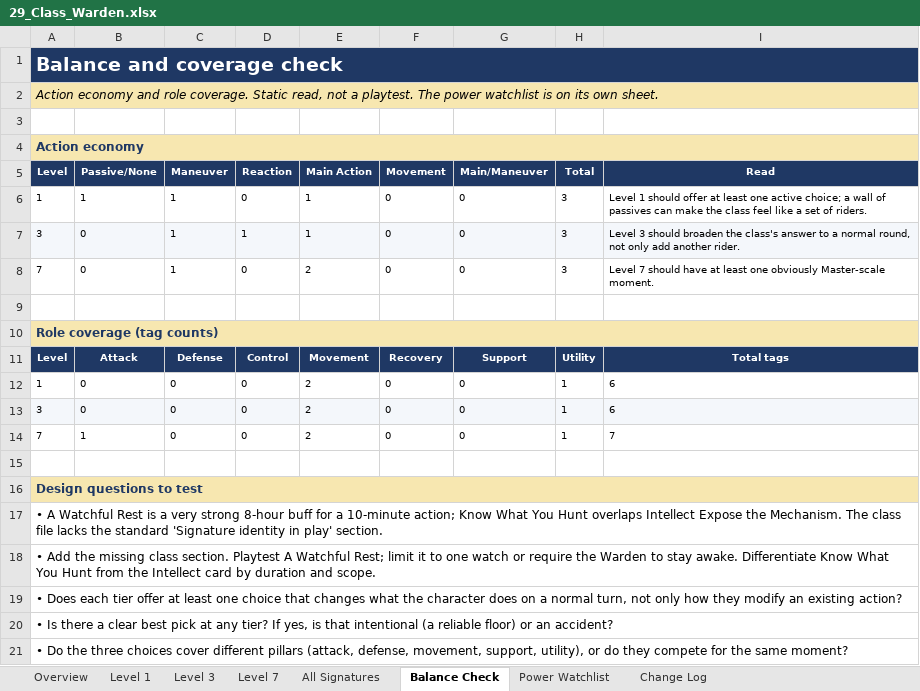
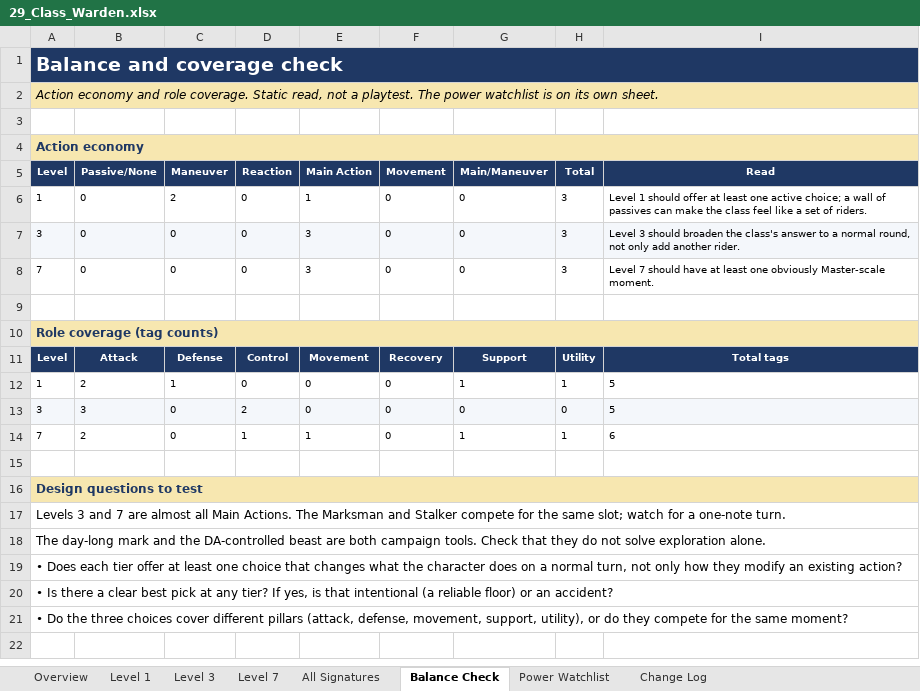
Before and after one commit to bruceamoser/heroes-of-legend, an Excel workbook: review/abilities/workbooks/29_Class_Warden.xlsx, sheet Balance Check, drawn as a sheet; values as stored, in another font and other column widths than the file's, no borders; the diff names each change by its address in the sheet, - before the commit and + after, or states it on an @@ line.

Commit message:
Record the approved CLS-10 Warden review
Nine signatures redesigned as Marksman, Wildcaller and Stalker options at levels 1, 3 and 7.

76 field-level changes recorded; workbook Change Log populated. Book design deliberately deferred.

```diff
--- a/review/abilities/workbooks/29_Class_Warden.xlsx (sheet Balance Check)
+++ b/review/abilities/workbooks/29_Class_Warden.xlsx (sheet Balance Check)
-B6 (Passive/None): 1
+B6 (Passive/None): 0
-C6 (Maneuver): 1
+C6 (Maneuver): 2
-C7:C8 (Maneuver): 1
+C7:C8 (Maneuver): 0
-D7 (Reaction): 1
+D7 (Reaction): 0
-E7 (Main Action): 1
+E7 (Main Action): 3
-E8 (Main Action): 2
+E8 (Main Action): 3
-B12 (Passive/None): 0
+B12 (Passive/None): 2
-C12 (Maneuver): 0
+C12 (Maneuver): 1
-E12:E13 (Main Action): 2
+E12:E13 (Main Action): 0
-G12 (Main/Maneuver): 0
+G12 (Main/Maneuver): 1
-I12:I13 (Read): 6
+I12:I13 (Read): 5
-B13 (Passive/None): 0
+B13 (Passive/None): 3
-D13 (Reaction): 0
+D13 (Reaction): 2
-H13 (Total): 1
+H13 (Total): 0
-B14 (Passive/None): 1
+B14 (Passive/None): 2
-D14 (Reaction): 0
+D14 (Reaction): 1
-E14 (Main Action): 2
+E14 (Main Action): 1
-G14 (Main/Maneuver): 0
+G14 (Main/Maneuver): 1
-I14 (Read): 7
+I14 (Read): 6
-A17 (Level): • A Watchful Rest is a very strong 8-hour buff for a 10-minute action; Know What You Hunt overlaps Intellect Expose the Mechanism. The class file lacks the standard 'Signature identity in play' section.
+A17 (Level): Levels 3 and 7 are almost all Main Actions. The Marksman and Stalker compete for the same slot; watch for a one-note turn.
-A18 (Level): • Add the missing class section. Playtest A Watchful Rest; limit it to one watch or require the Warden to stay awake. Differentiate Know What You Hunt from the Intellect card by duration and scope.
+A18 (Level): The day-long mark and the DA-controlled beast are both campaign tools. Check that they do not solve exploration alone.
```
Also changed, not shown: sheet Change Log, sheet All Signatures, sheet Level 1, sheet Level 3, sheet Level 7, sheet Overview, 1 more sheet, 5 other files.
